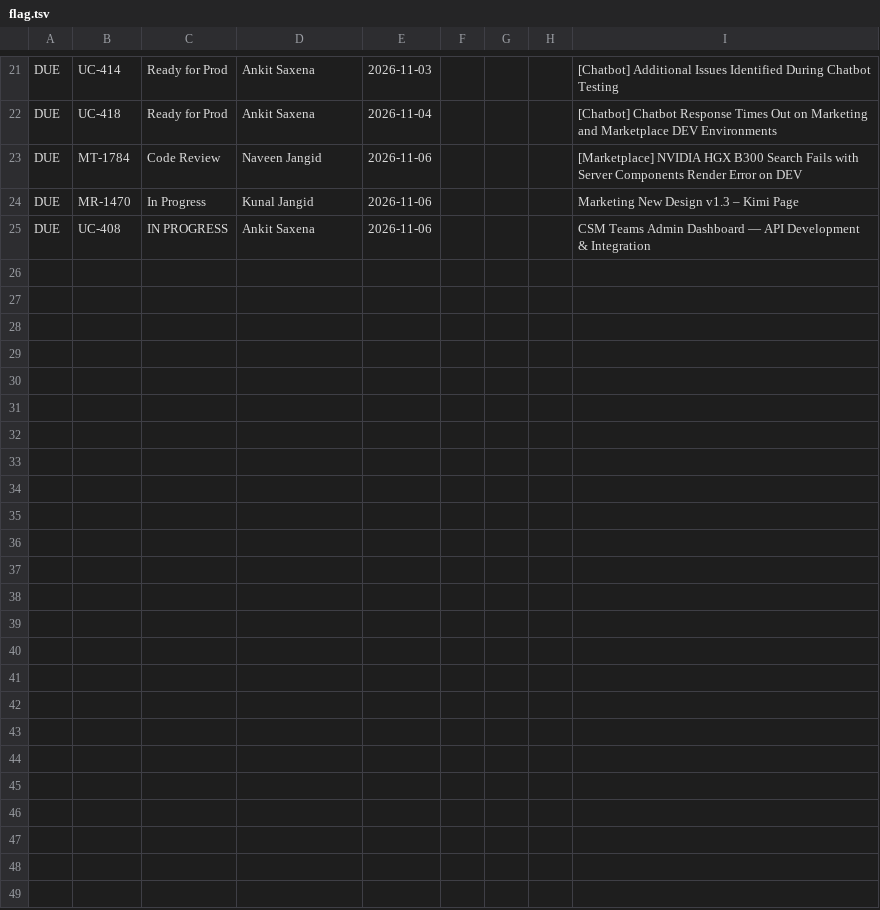
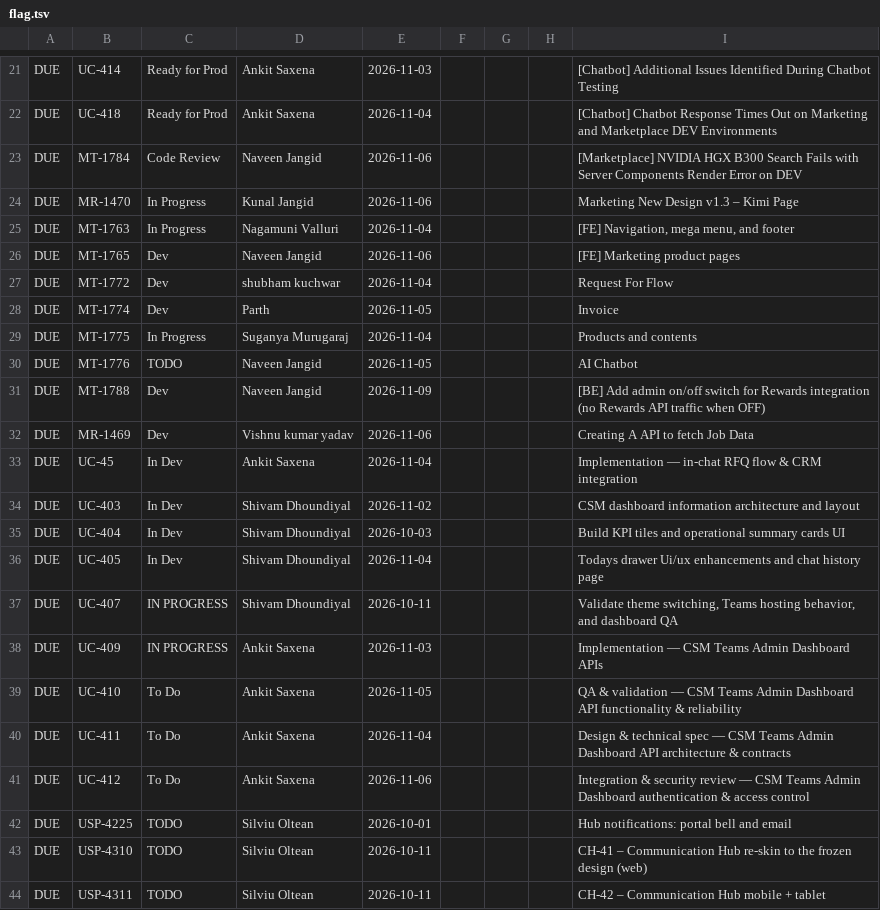
Before and after one commit to shashiprasad23/server, a TSV file: reports/tools/flag.tsv, drawn as a sheet; only a part is shown, gaps mark what is left out.

```diff
--- a/reports/tools/flag.tsv
+++ b/reports/tools/flag.tsv
@@ -24,2 +24,21 @@ DUE	MT-1784	Code Review	Naveen Jangid	2026-11-06				[Marketplace] NVIDIA HGX B30
 DUE	MR-1470	In Progress	Kunal Jangid	2026-11-06				Marketing New Design v1.3 – Kimi Page
-DUE	UC-408	IN PROGRESS	Ankit Saxena	2026-11-06				CSM Teams Admin Dashboard — API Development & Integration
+DUE	MT-1763	In Progress	Nagamuni Valluri	2026-11-04				[FE] Navigation, mega menu, and footer
+DUE	MT-1765	Dev	Naveen Jangid	2026-11-06				[FE] Marketing product pages
+DUE	MT-1772	Dev	shubham kuchwar	2026-11-04				Request For Flow
+DUE	MT-1774	Dev	Parth	2026-11-05				Invoice
+DUE	MT-1775	In Progress	Suganya Murugaraj	2026-11-04				Products and contents
+DUE	MT-1776	TODO	Naveen Jangid	2026-11-05				AI Chatbot
+DUE	MT-1788	Dev	Naveen Jangid	2026-11-09				[BE] Add admin on/off switch for Rewards integration (no Rewards API traffic when OFF)
+DUE	MR-1469	Dev	Vishnu kumar yadav	2026-11-06				Creating A API to fetch Job Data
+DUE	UC-45	In Dev	Ankit Saxena	2026-11-04				Implementation — in-chat RFQ flow & CRM integration
+DUE	UC-403	In Dev	Shivam Dhoundiyal	2026-11-02				CSM dashboard information architecture and layout
+DUE	UC-404	In Dev	Shivam Dhoundiyal	2026-10-03				Build KPI tiles and operational summary cards UI
+DUE	UC-405	In Dev	Shivam Dhoundiyal	2026-11-04				Todays drawer Ui/ux enhancements and chat history page
+DUE	UC-407	IN PROGRESS	Shivam Dhoundiyal	2026-10-11				Validate theme switching, Teams hosting behavior, and dashboard QA
+DUE	UC-409	IN PROGRESS	Ankit Saxena	2026-11-03				Implementation — CSM Teams Admin Dashboard APIs
+DUE	UC-410	To Do	Ankit Saxena	2026-11-05				QA & validation — CSM Teams Admin Dashboard API functionality & reliability
+DUE	UC-411	To Do	Ankit Saxena	2026-11-04				Design & technical spec — CSM Teams Admin Dashboard API architecture & contracts
+DUE	UC-412	To Do	Ankit Saxena	2026-11-06				Integration & security review — CSM Teams Admin Dashboard authentication & access control
+DUE	USP-4225	TODO	Silviu Oltean	2026-10-01				Hub notifications: portal bell and email
+DUE	USP-4310	TODO	Silviu Oltean	2026-10-11				CH-41 – Communication Hub re-skin to the frozen design (web)
+DUE	USP-4311	TODO	Silviu Oltean	2026-10-11				CH-42 – Communication Hub mobile + tablet
```
Also changed, not shown: 3 other files.
